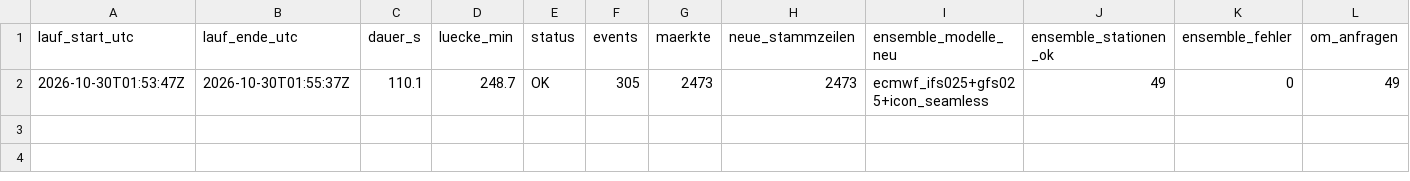
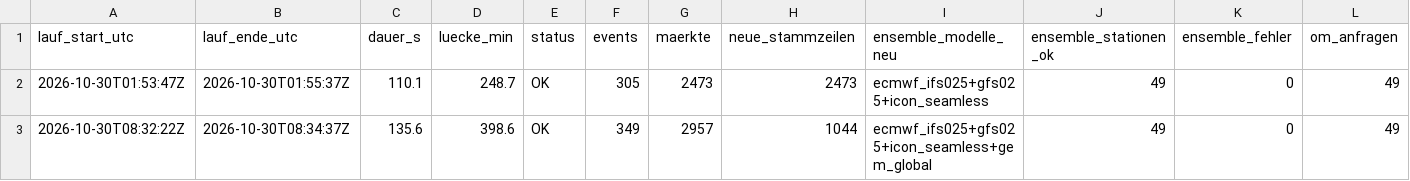
Before and after one commit to Jubosaurus/polymarket-wetterbot, a CSV file: daten/2026-10-30/laufzeit.csv, drawn as a sheet; only a part is shown; rows hold the shown columns only; the diff names each change by its address in the sheet, - before the commit and + after, or states it on an @@ line.

```diff
--- a/daten/2026-10-30/laufzeit.csv
+++ b/daten/2026-10-30/laufzeit.csv
+row 3: 2026-10-30T08:32:22Z | 2026-10-30T08:34:37Z | 135.6 | 398.6 | OK | 349 | 2957 | 1044 | ecmwf_ifs025+gfs025+icon_seamless+gem_global | 49 | 0 | 49
```
Also changed, not shown: 6 other files.
